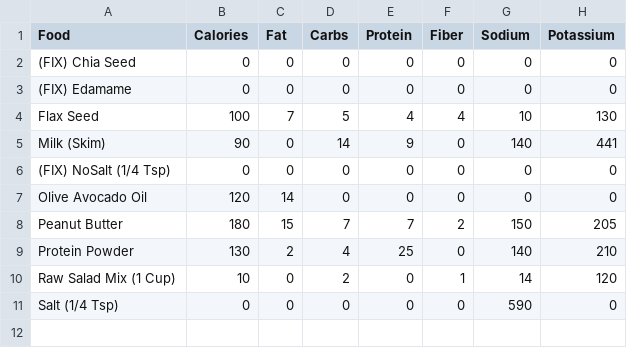
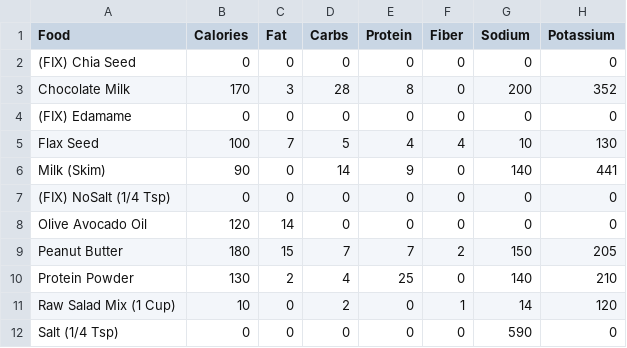
Before and after one commit to zebmoffat/food-tracker, a CSV file: categories/singles.csv, drawn as a sheet.

```diff
--- a/categories/singles.csv
+++ b/categories/singles.csv
@@ -2,2 +2,3 @@ Food,Calories,Fat,Carbs,Protein,Fiber,Sodium,Potassium
 (FIX) Chia Seed,0,0,0,0,0,0,0
+Chocolate Milk,170,3,28,8,0,200,352
 (FIX) Edamame,0,0,0,0,0,0,0
```
Also changed, not shown: 1 other file.
